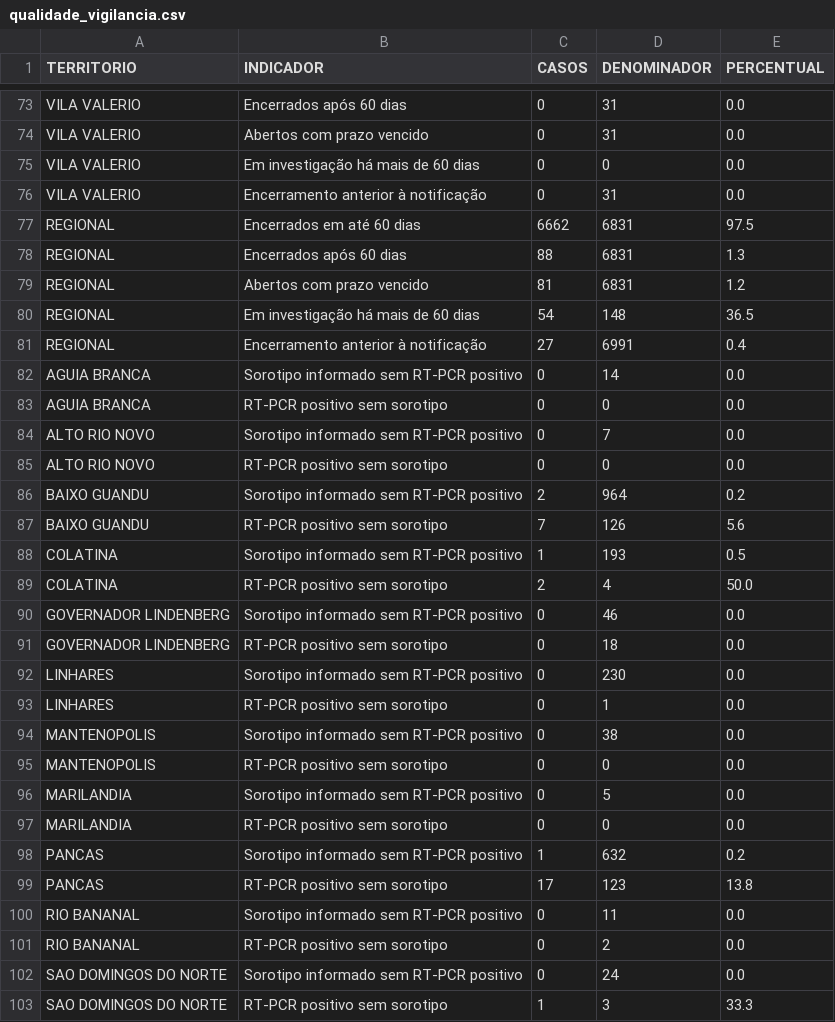
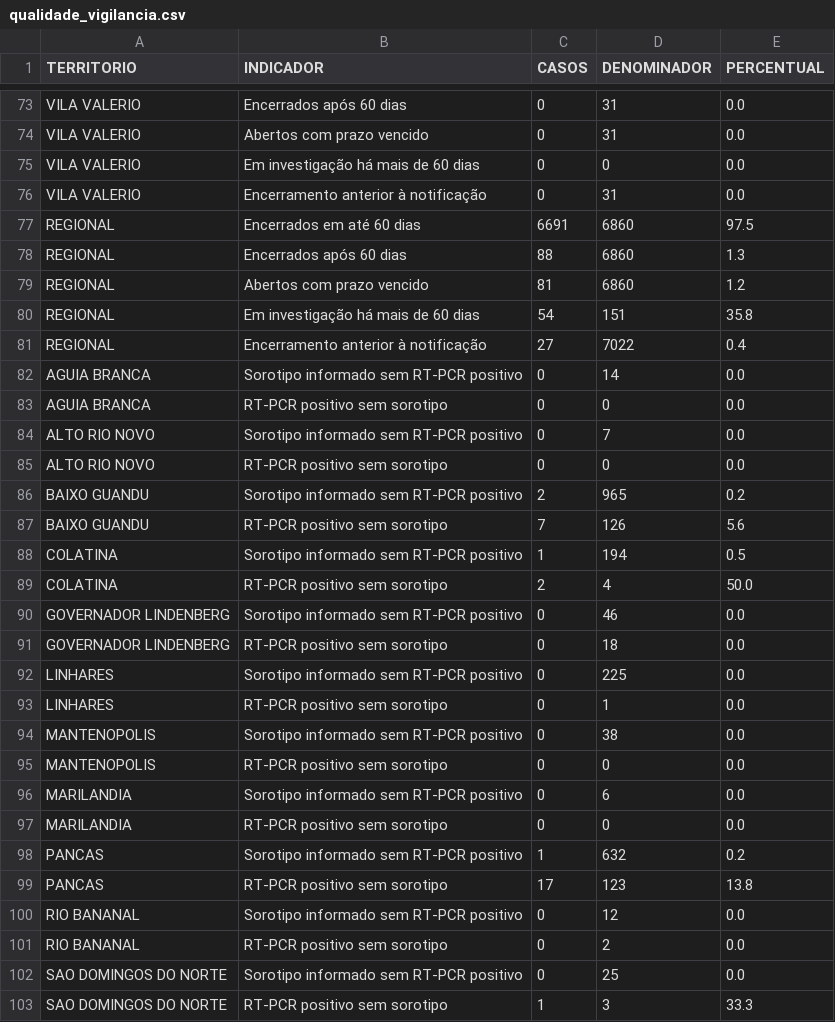
Before and after one commit to daliana-ve/diagrama-controle-dengue, a CSV file: dados/qualidade_vigilancia.csv, drawn as a sheet; only a part is shown, gaps mark what is left out; the diff covers the shown part only.

```diff
--- a/dados/qualidade_vigilancia.csv
+++ b/dados/qualidade_vigilancia.csv
@@ -76,7 +76,7 @@ VILA VALERIO,Em investigação há mais de 60 dias,0,0,0.0
 VILA VALERIO,Encerramento anterior à notificação,0,31,0.0
-REGIONAL,Encerrados em até 60 dias,6662,6831,97.5
-REGIONAL,Encerrados após 60 dias,88,6831,1.3
-REGIONAL,Abertos com prazo vencido,81,6831,1.2
-REGIONAL,Em investigação há mais de 60 dias,54,148,36.5
-REGIONAL,Encerramento anterior à notificação,27,6991,0.4
+REGIONAL,Encerrados em até 60 dias,6691,6860,97.5
+REGIONAL,Encerrados após 60 dias,88,6860,1.3
+REGIONAL,Abertos com prazo vencido,81,6860,1.2
+REGIONAL,Em investigação há mais de 60 dias,54,151,35.8
+REGIONAL,Encerramento anterior à notificação,27,7022,0.4
 AGUIA BRANCA,Sorotipo informado sem RT-PCR positivo,0,14,0.0
@@ -85,5 +85,5 @@ ALTO RIO NOVO,Sorotipo informado sem RT-PCR positivo,0,7,0.0
 ALTO RIO NOVO,RT-PCR positivo sem sorotipo,0,0,0.0
-BAIXO GUANDU,Sorotipo informado sem RT-PCR positivo,2,964,0.2
+BAIXO GUANDU,Sorotipo informado sem RT-PCR positivo,2,965,0.2
 BAIXO GUANDU,RT-PCR positivo sem sorotipo,7,126,5.6
-COLATINA,Sorotipo informado sem RT-PCR positivo,1,193,0.5
+COLATINA,Sorotipo informado sem RT-PCR positivo,1,194,0.5
 COLATINA,RT-PCR positivo sem sorotipo,2,4,50.0
@@ -91,3 +91,3 @@ GOVERNADOR LINDENBERG,Sorotipo informado sem RT-PCR positivo,0,46,0.0
 GOVERNADOR LINDENBERG,RT-PCR positivo sem sorotipo,0,18,0.0
-LINHARES,Sorotipo informado sem RT-PCR positivo,0,230,0.0
+LINHARES,Sorotipo informado sem RT-PCR positivo,0,225,0.0
 LINHARES,RT-PCR positivo sem sorotipo,0,1,0.0
@@ -95,3 +95,3 @@ MANTENOPOLIS,Sorotipo informado sem RT-PCR positivo,0,38,0.0
 MANTENOPOLIS,RT-PCR positivo sem sorotipo,0,0,0.0
-MARILANDIA,Sorotipo informado sem RT-PCR positivo,0,5,0.0
+MARILANDIA,Sorotipo informado sem RT-PCR positivo,0,6,0.0
 MARILANDIA,RT-PCR positivo sem sorotipo,0,0,0.0
@@ -99,5 +99,5 @@ PANCAS,Sorotipo informado sem RT-PCR positivo,1,632,0.2
 PANCAS,RT-PCR positivo sem sorotipo,17,123,13.8
-RIO BANANAL,Sorotipo informado sem RT-PCR positivo,0,11,0.0
+RIO BANANAL,Sorotipo informado sem RT-PCR positivo,0,12,0.0
 RIO BANANAL,RT-PCR positivo sem sorotipo,0,2,0.0
-SAO DOMINGOS DO NORTE,Sorotipo informado sem RT-PCR positivo,0,24,0.0
+SAO DOMINGOS DO NORTE,Sorotipo informado sem RT-PCR positivo,0,25,0.0
 SAO DOMINGOS DO NORTE,RT-PCR positivo sem sorotipo,1,3,33.3
```
Also changed, not shown: 50 edited cells elsewhere in this file.
